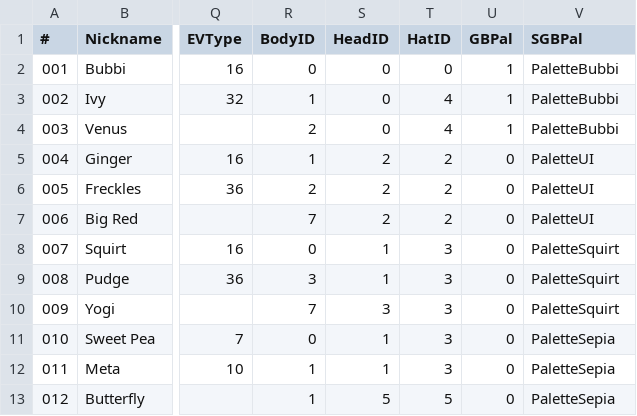
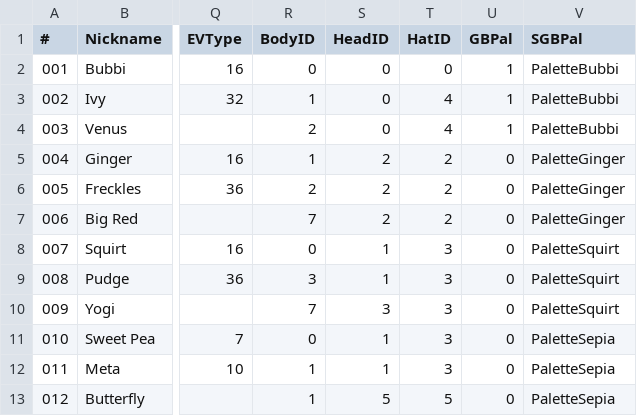
Before and after one commit to Q-Bert-Reynolds/gbedit, a CSV file: data/roledex.csv, drawn as a sheet; only a part is shown, gaps mark what is left out; the diff names each change by its address in the sheet, - before the commit and + after, or states it on an @@ line.

```diff
--- a/data/roledex.csv
+++ b/data/roledex.csv
-V5:V7 (SGBPal): PaletteUI
+V5:V7 (SGBPal): PaletteGinger
```
Also changed, not shown: 14 other files.
